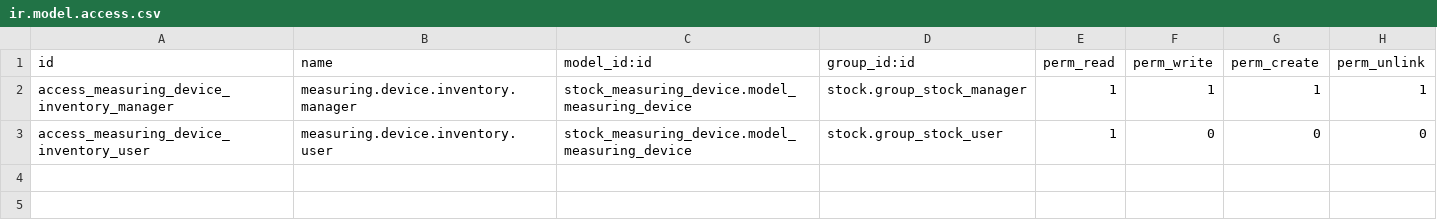
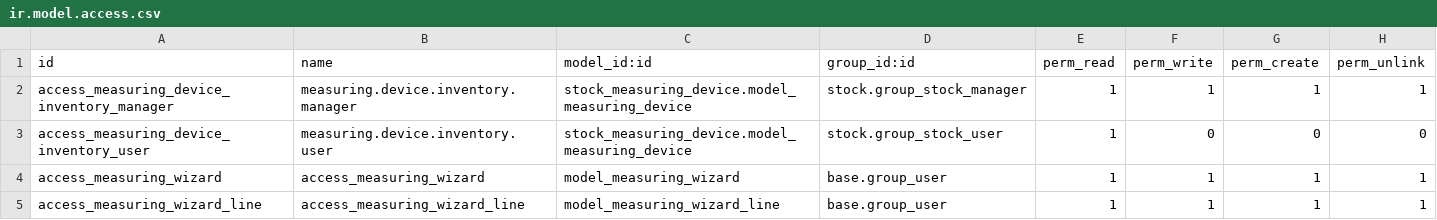
Before and after one commit to SilvioC2C/stock-logistics-warehouse, a CSV file: stock_measuring_device/security/ir.model.access.csv, drawn as a sheet; the diff names each change by its address in the sheet, - before the commit and + after, or states it on an @@ line.

Commit message:
[MIG] stock_measuring_device: Migration to 14.0

```diff
--- a/stock_measuring_device/security/ir.model.access.csv
+++ b/stock_measuring_device/security/ir.model.access.csv
+row 4: access_measuring_wizard | access_measuring_wizard | model_measuring_wizard | base.group_user | 1 | 1 | 1 | 1
+row 5: access_measuring_wizard_line | access_measuring_wizard_line | model_measuring_wizard_line | base.group_user | 1 | 1 | 1 | 1
```
Also changed, not shown: 9 other files.
